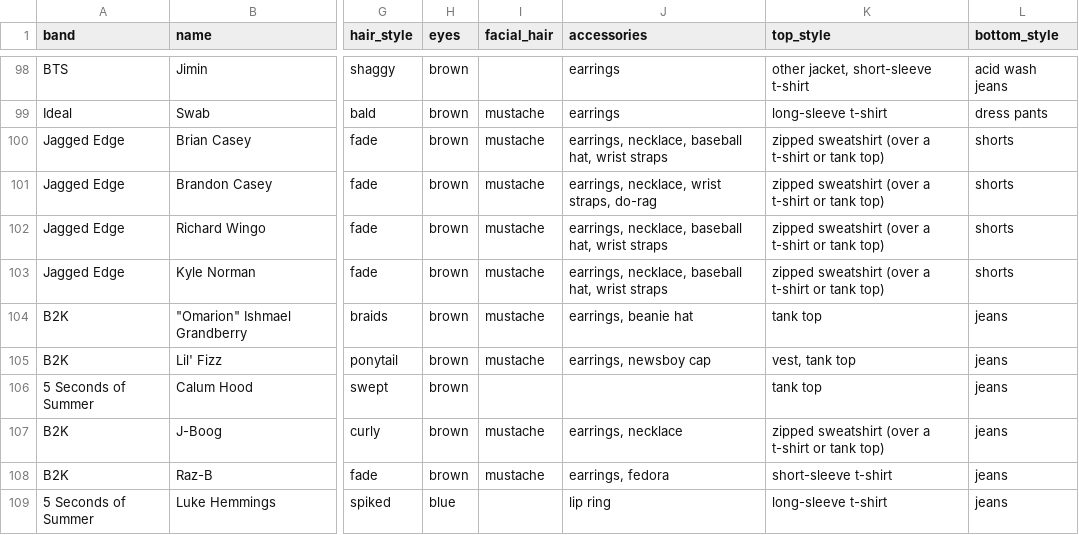
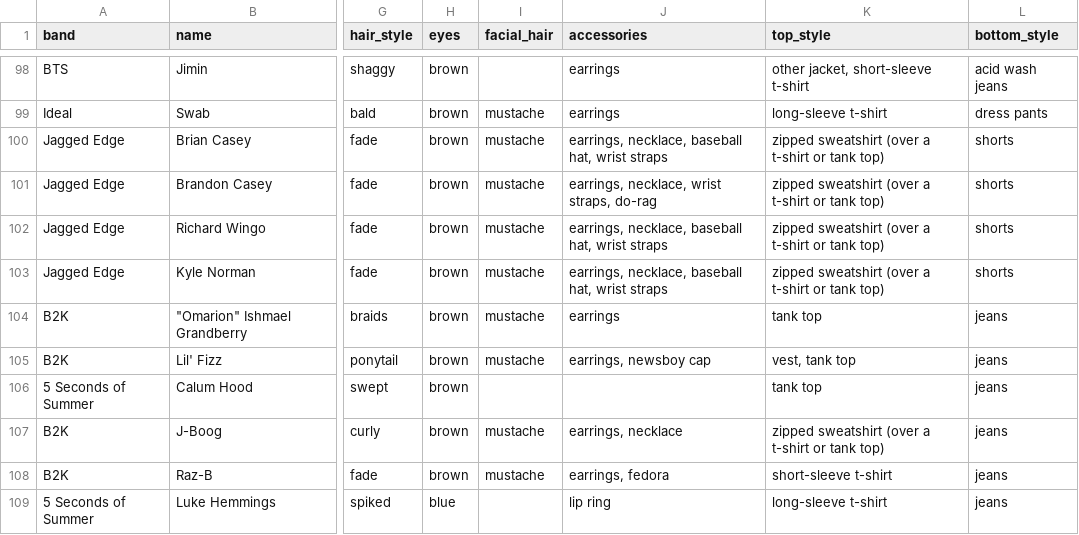
Before and after one commit to the-pudding/boybands, a CSV file: docs/assets/data/boys.csv, drawn as a sheet; only a part is shown, gaps mark what is left out; the diff names each change by its address in the sheet, - before the commit and + after, or states it on an @@ line.

```diff
--- a/docs/assets/data/boys.csv
+++ b/docs/assets/data/boys.csv
-J104 (accessories): earrings, beanie hat
+J104 (accessories): earrings
```
Also changed, not shown: 4 other files.
